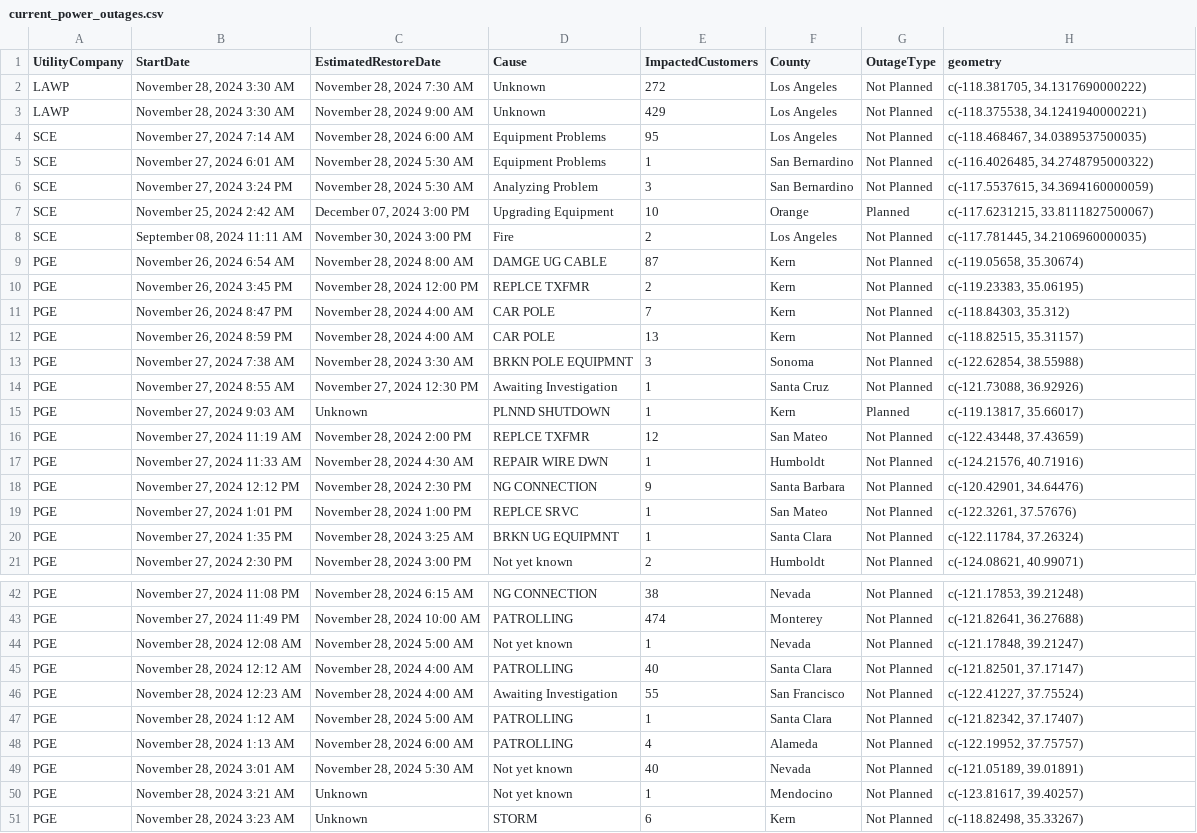
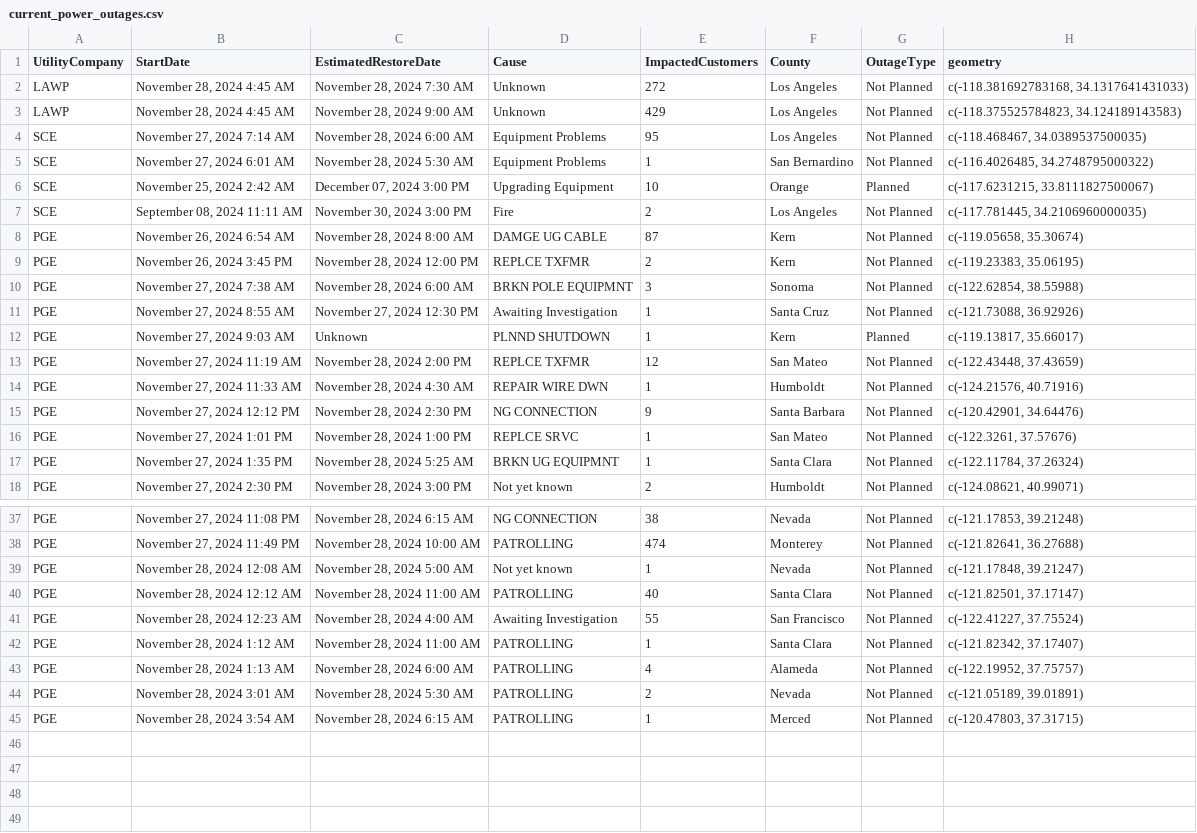
Before and after one commit to abcotvdata/power_outage_tracker, a CSV file: current_power_outages.csv, drawn as a sheet; only a part is shown, gaps mark what is left out; the diff covers the shown part only.

```diff
--- a/current_power_outages.csv
+++ b/current_power_outages.csv
@@ -1,7 +1,6 @@
 UtilityCompany,StartDate,EstimatedRestoreDate,Cause,ImpactedCustomers,County,OutageType,geometry
-LAWP,"November 28, 2024  3:30 AM","November 28, 2024  7:30 AM",Unknown,272,Los Angeles,Not Planned,"c(-118.381705, 34.1317690000222)"
-LAWP,"November 28, 2024  3:30 AM","November 28, 2024  9:00 AM",Unknown,429,Los Angeles,Not Planned,"c(-118.375538, 34.1241940000221)"
+LAWP,"November 28, 2024  4:45 AM","November 28, 2024  7:30 AM",Unknown,272,Los Angeles,Not Planned,"c(-118.381692783168, 34.1317641431033)"
+LAWP,"November 28, 2024  4:45 AM","November 28, 2024  9:00 AM",Unknown,429,Los Angeles,Not Planned,"c(-118.375525784823, 34.124189143583)"
 SCE,"November 27, 2024  7:14 AM","November 28, 2024  6:00 AM",Equipment Problems,95,Los Angeles,Not Planned,"c(-118.468467, 34.0389537500035)"
 SCE,"November 27, 2024  6:01 AM","November 28, 2024  5:30 AM",Equipment Problems,1,San Bernardino,Not Planned,"c(-116.4026485, 34.2748795000322)"
-SCE,"November 27, 2024  3:24 PM","November 28, 2024  5:30 AM",Analyzing Problem,3,San Bernardino,Not Planned,"c(-117.5537615, 34.3694160000059)"
 SCE,"November 25, 2024  2:42 AM","December 07, 2024  3:00 PM",Upgrading Equipment,10,Orange,Planned,"c(-117.6231215, 33.8111827500067)"
@@ -10,5 +9,3 @@ PGE,"November 26, 2024  6:54 AM","November 28, 2024  8:00 AM",DAMGE UG CABLE,87,
 PGE,"November 26, 2024  3:45 PM","November 28, 2024 12:00 PM",REPLCE TXFMR,2,Kern,Not Planned,"c(-119.23383, 35.06195)"
-PGE,"November 26, 2024  8:47 PM","November 28, 2024  4:00 AM",CAR POLE,7,Kern,Not Planned,"c(-118.84303, 35.312)"
-PGE,"November 26, 2024  8:59 PM","November 28, 2024  4:00 AM",CAR POLE,13,Kern,Not Planned,"c(-118.82515, 35.31157)"
-PGE,"November 27, 2024  7:38 AM","November 28, 2024  3:30 AM",BRKN POLE EQUIPMNT,3,Sonoma,Not Planned,"c(-122.62854, 38.55988)"
+PGE,"November 27, 2024  7:38 AM","November 28, 2024  6:00 AM",BRKN POLE EQUIPMNT,3,Sonoma,Not Planned,"c(-122.62854, 38.55988)"
 PGE,"November 27, 2024  8:55 AM","November 27, 2024 12:30 PM",Awaiting Investigation,1,Santa Cruz,Not Planned,"c(-121.73088, 36.92926)"
@@ -19,3 +16,3 @@ PGE,"November 27, 2024 12:12 PM","November 28, 2024  2:30 PM",NG CONNECTION,9,Sa
 PGE,"November 27, 2024  1:01 PM","November 28, 2024  1:00 PM",REPLCE SRVC,1,San Mateo,Not Planned,"c(-122.3261, 37.57676)"
-PGE,"November 27, 2024  1:35 PM","November 28, 2024  3:25 AM",BRKN UG EQUIPMNT,1,Santa Clara,Not Planned,"c(-122.11784, 37.26324)"
+PGE,"November 27, 2024  1:35 PM","November 28, 2024  5:25 AM",BRKN UG EQUIPMNT,1,Santa Clara,Not Planned,"c(-122.11784, 37.26324)"
 PGE,"November 27, 2024  2:30 PM","November 28, 2024  3:00 PM",Not yet known,2,Humboldt,Not Planned,"c(-124.08621, 40.99071)"
@@ -44,8 +39,7 @@ PGE,"November 27, 2024 11:49 PM","November 28, 2024 10:00 AM",PATROLLING,474,Mon
 PGE,"November 28, 2024 12:08 AM","November 28, 2024  5:00 AM",Not yet known,1,Nevada,Not Planned,"c(-121.17848, 39.21247)"
-PGE,"November 28, 2024 12:12 AM","November 28, 2024  4:00 AM",PATROLLING,40,Santa Clara,Not Planned,"c(-121.82501, 37.17147)"
+PGE,"November 28, 2024 12:12 AM","November 28, 2024 11:00 AM",PATROLLING,40,Santa Clara,Not Planned,"c(-121.82501, 37.17147)"
 PGE,"November 28, 2024 12:23 AM","November 28, 2024  4:00 AM",Awaiting Investigation,55,San Francisco,Not Planned,"c(-122.41227, 37.75524)"
-PGE,"November 28, 2024  1:12 AM","November 28, 2024  5:00 AM",PATROLLING,1,Santa Clara,Not Planned,"c(-121.82342, 37.17407)"
+PGE,"November 28, 2024  1:12 AM","November 28, 2024 11:00 AM",PATROLLING,1,Santa Clara,Not Planned,"c(-121.82342, 37.17407)"
 PGE,"November 28, 2024  1:13 AM","November 28, 2024  6:00 AM",PATROLLING,4,Alameda,Not Planned,"c(-122.19952, 37.75757)"
-PGE,"November 28, 2024  3:01 AM","November 28, 2024  5:30 AM",Not yet known,40,Nevada,Not Planned,"c(-121.05189, 39.01891)"
-PGE,"November 28, 2024  3:21 AM",Unknown,Not yet known,1,Mendocino,Not Planned,"c(-123.81617, 39.40257)"
-PGE,"November 28, 2024  3:23 AM",Unknown,STORM,6,Kern,Not Planned,"c(-118.82498, 35.33267)"
+PGE,"November 28, 2024  3:01 AM","November 28, 2024  5:30 AM",PATROLLING,2,Nevada,Not Planned,"c(-121.05189, 39.01891)"
+PGE,"November 28, 2024  3:54 AM","November 28, 2024  6:15 AM",PATROLLING,1,Merced,Not Planned,"c(-120.47803, 37.31715)"
```
Also changed, not shown: 2 removed rows and 4 edited cells elsewhere in this file, 5 other files.
